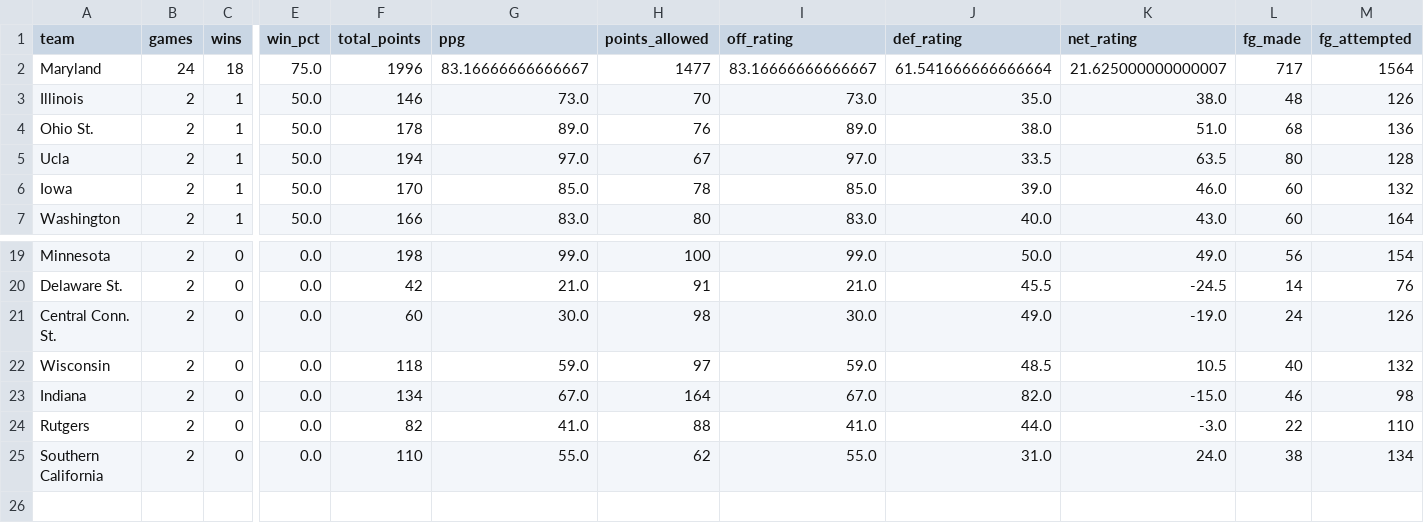
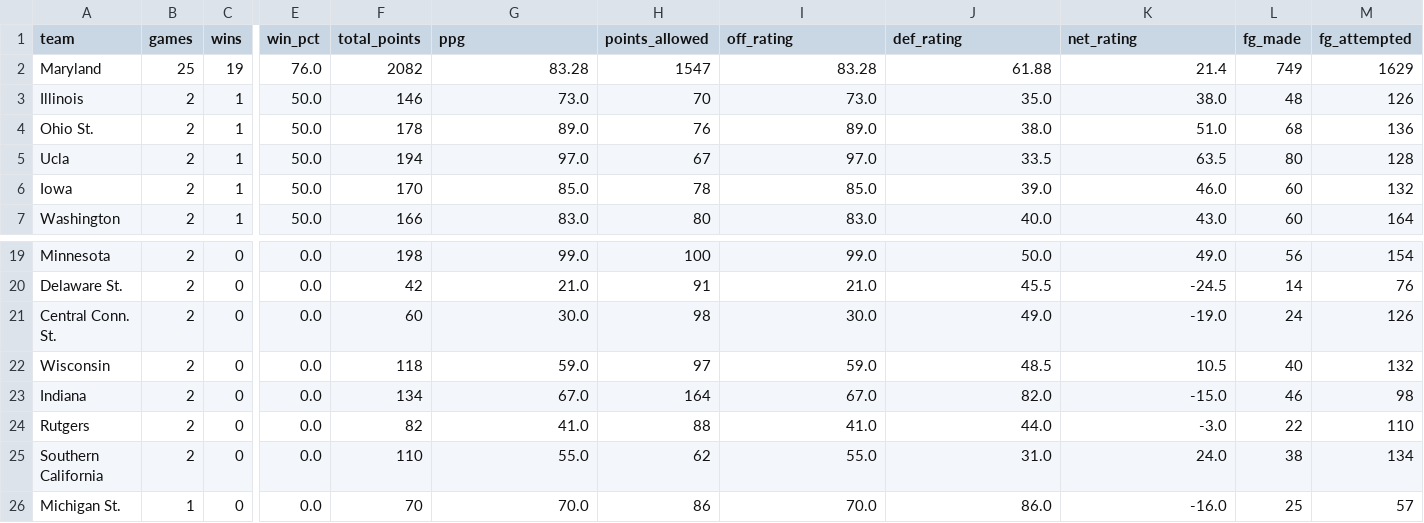
Before and after one commit to dwillis/umdwbb-data, a CSV file: 2025-26/team_season_totals.csv, drawn as a sheet; only a part is shown, gaps mark what is left out; rows hold the shown columns only; the diff covers the shown part only; the diff names each change by its address in the sheet, - before the commit and + after, or states it on an @@ line.

```diff
--- a/2025-26/team_season_totals.csv
+++ b/2025-26/team_season_totals.csv
-B2 (games): 24
+B2 (games): 25
-C2 (wins): 18
+C2 (wins): 19
-E2 (win_pct): 75.0
+E2 (win_pct): 76.0
-F2 (total_points): 1996
+F2 (total_points): 2082
-G2 (ppg): 83.16666666666667
+G2 (ppg): 83.28
-H2 (points_allowed): 1477
+H2 (points_allowed): 1547
-I2 (off_rating): 83.16666666666667
+I2 (off_rating): 83.28
-J2 (def_rating): 61.541666666666664
+J2 (def_rating): 61.88
-K2 (net_rating): 21.625000000000007
+K2 (net_rating): 21.4
-L2 (fg_made): 717
+L2 (fg_made): 749
-M2 (fg_attempted): 1564
+M2 (fg_attempted): 1629
+row 26: Michigan St. | 1 | 0 | 0.0 | 70 | 70.0 | 86 | 70.0 | 86.0 | -16.0 | 25 | 57
```
Also changed, not shown: 23 edited cells elsewhere in this file, 2025-26/assists.csv, 2025-26/game_info.csv, 8 other files.
